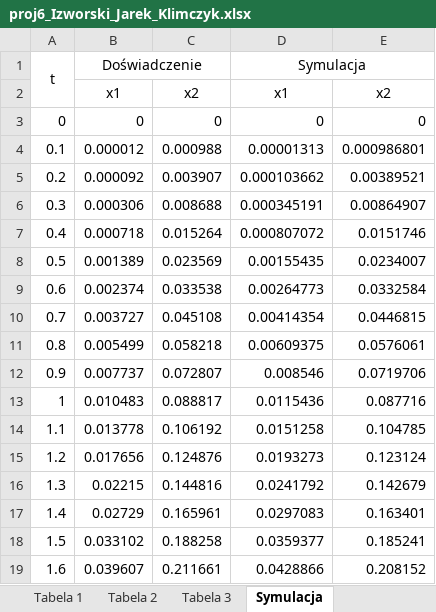
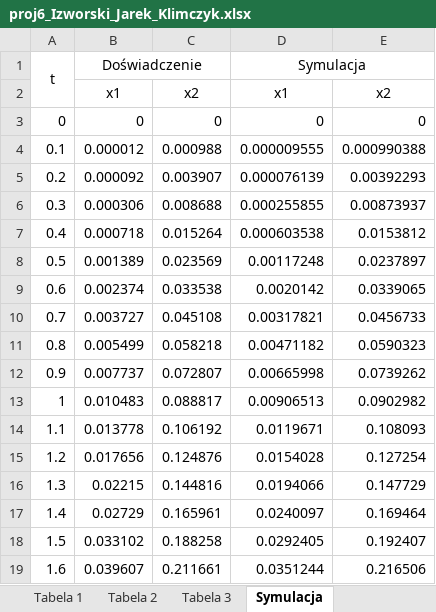
Before and after one commit to KrzysiekJa/Optimalizations-labs-2020, an Excel workbook: OptimalizationLabs1/proj6_Izworski_Jarek_Klimczyk.xlsx, sheet Symulacja, drawn as a sheet; only a part is shown; values as stored, in another font and other column widths than the file's, no borders; the diff covers the shown part only; the diff names each change by its address in the sheet, - before the commit and + after, or states it on an @@ line.

Commit message:
proj 6

```diff
--- a/OptimalizationLabs1/proj6_Izworski_Jarek_Klimczyk.xlsx (sheet Symulacja)
+++ b/OptimalizationLabs1/proj6_Izworski_Jarek_Klimczyk.xlsx (sheet Symulacja)
-D4 (Symulacja): 0.00001313
+D4 (Symulacja): 0.000009555
-E4: 0.000986801
+E4: 0.000990388
-D5 (Symulacja): 0.000103662
+D5 (Symulacja): 0.000076139
-E5: 0.00389521
+E5: 0.00392293
-D6 (Symulacja): 0.000345191
+D6 (Symulacja): 0.000255855
-E6: 0.00864907
+E6: 0.00873937
-D7 (Symulacja): 0.000807072
+D7 (Symulacja): 0.000603538
-E7: 0.0151746
+E7: 0.0153812
-D8 (Symulacja): 0.00155435
+D8 (Symulacja): 0.00117248
-E8: 0.0234007
+E8: 0.0237897
-D9 (Symulacja): 0.00264773
+D9 (Symulacja): 0.0020142
-E9: 0.0332584
+E9: 0.0339065
-D10 (Symulacja): 0.00414354
+D10 (Symulacja): 0.00317821
-E10: 0.0446815
+E10: 0.0456733
-D11 (Symulacja): 0.00609375
+D11 (Symulacja): 0.00471182
-E11: 0.0576061
+E11: 0.0590323
-D12 (Symulacja): 0.008546
+D12 (Symulacja): 0.00665998
-E12: 0.0719706
+E12: 0.0739262
-D13 (Symulacja): 0.0115436
+D13 (Symulacja): 0.00906513
-E13: 0.087716
+E13: 0.0902982
-D14 (Symulacja): 0.0151258
+D14 (Symulacja): 0.0119671
-E14: 0.104785
+E14: 0.108093
-D15 (Symulacja): 0.0193273
+D15 (Symulacja): 0.0154028
-E15: 0.123124
+E15: 0.127254
-D16 (Symulacja): 0.0241792
+D16 (Symulacja): 0.0194066
-E16: 0.142679
+E16: 0.147729
-D17 (Symulacja): 0.0297083
+D17 (Symulacja): 0.0240097
-E17: 0.163401
+E17: 0.169464
-D18 (Symulacja): 0.0359377
+D18 (Symulacja): 0.0292405
-E18: 0.185241
+E18: 0.192407
-D19 (Symulacja): 0.0428866
+D19 (Symulacja): 0.0351244
-E19: 0.208152
+E19: 0.216506
```
Also changed, not shown: 1968 edited cells elsewhere in this sheet, sheet Tabela 3, 2 other files.
